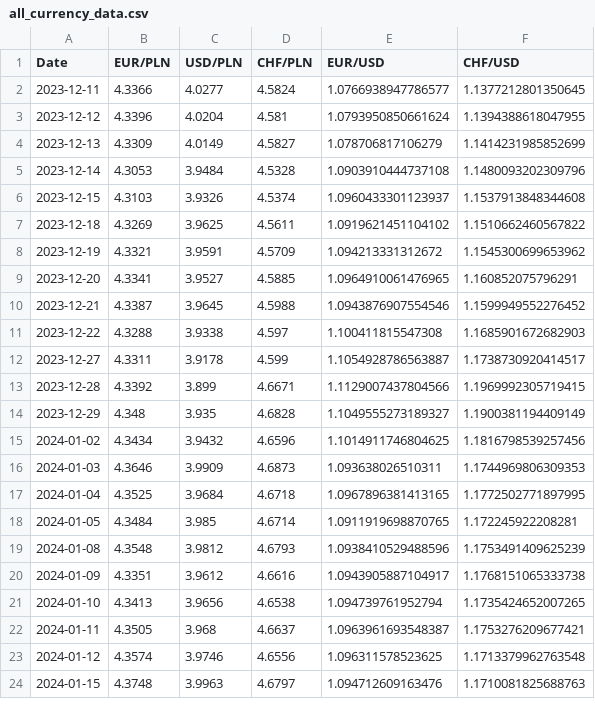
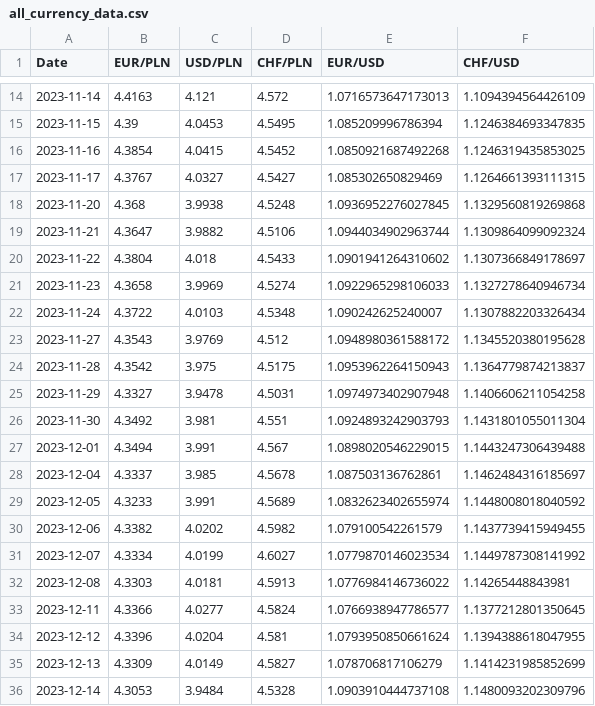
Before and after one commit to randat9/Recruitment_task, a CSV file: all_currency_data.csv, drawn as a sheet; only a part is shown, gaps mark what is left out; the shorter side is filled out with more unchanged rows; the diff covers the shown part only.

```diff
--- a/all_currency_data.csv
+++ b/all_currency_data.csv
@@ -2 +14,20 @@ Date,EUR/PLN,USD/PLN,CHF/PLN,EUR/USD,CHF/USD
+2023-11-14,4.4163,4.121,4.572,1.0716573647173013,1.1094394564426109
+2023-11-15,4.39,4.0453,4.5495,1.085209996786394,1.1246384693347835
+2023-11-16,4.3854,4.0415,4.5452,1.0850921687492268,1.1246319435853025
+2023-11-17,4.3767,4.0327,4.5427,1.085302650829469,1.1264661393111315
+2023-11-20,4.368,3.9938,4.5248,1.0936952276027845,1.1329560819269868
+2023-11-21,4.3647,3.9882,4.5106,1.0944034902963744,1.1309864099092324
+2023-11-22,4.3804,4.018,4.5433,1.0901941264310602,1.1307366849178697
+2023-11-23,4.3658,3.9969,4.5274,1.0922965298106033,1.1327278640946734
+2023-11-24,4.3722,4.0103,4.5348,1.090242625240007,1.1307882203326434
+2023-11-27,4.3543,3.9769,4.512,1.0948980361588172,1.1345520380195628
+2023-11-28,4.3542,3.975,4.5175,1.0953962264150943,1.1364779874213837
+2023-11-29,4.3327,3.9478,4.5031,1.0974973402907948,1.1406606211054258
+2023-11-30,4.3492,3.981,4.551,1.0924893242903793,1.1431801055011304
+2023-12-01,4.3494,3.991,4.567,1.0898020546229015,1.1443247306439488
+2023-12-04,4.3337,3.985,4.5678,1.087503136762861,1.1462484316185697
+2023-12-05,4.3233,3.991,4.5689,1.0832623402655974,1.1448008018040592
+2023-12-06,4.3382,4.0202,4.5982,1.079100542261579,1.1437739415949455
+2023-12-07,4.3334,4.0199,4.6027,1.0779870146023534,1.1449787308141992
+2023-12-08,4.3303,4.0181,4.5913,1.0776984146736022,1.14265448843981
 2023-12-11,4.3366,4.0277,4.5824,1.0766938947786577,1.1377212801350645
```
Also changed, not shown: 14 added rows elsewhere in this file, selected_currency_data.csv, 3 other files.
